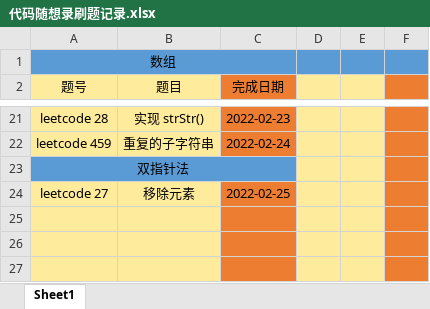
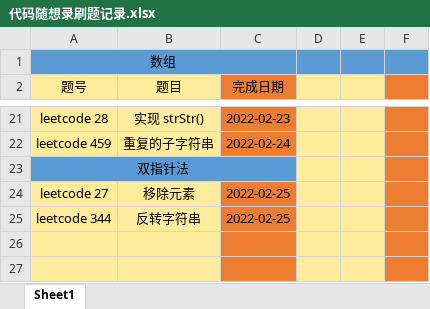
Before and after one commit to hs-zhangsan/leetcode, an Excel workbook: 代码随想录刷题/代码随想录刷题记录.xlsx, sheet Sheet1, drawn as a sheet; only a part is shown, gaps mark what is left out; values as stored, in another font and other column widths than the file's, no borders; the diff names each change by its address in the sheet, - before the commit and + after, or states it on an @@ line.

Commit message:
344.反转字符串

```diff
--- a/代码随想录刷题/代码随想录刷题记录.xlsx (sheet Sheet1)
+++ b/代码随想录刷题/代码随想录刷题记录.xlsx (sheet Sheet1)
-row 25: (empty)
+row 25: leetcode 344 | 反转字符串 | 2022-02-25
```
Also changed, not shown: 1 other file.
